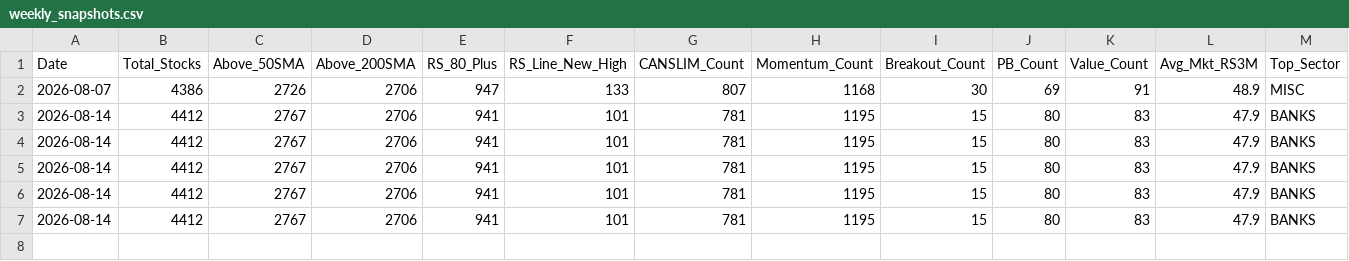
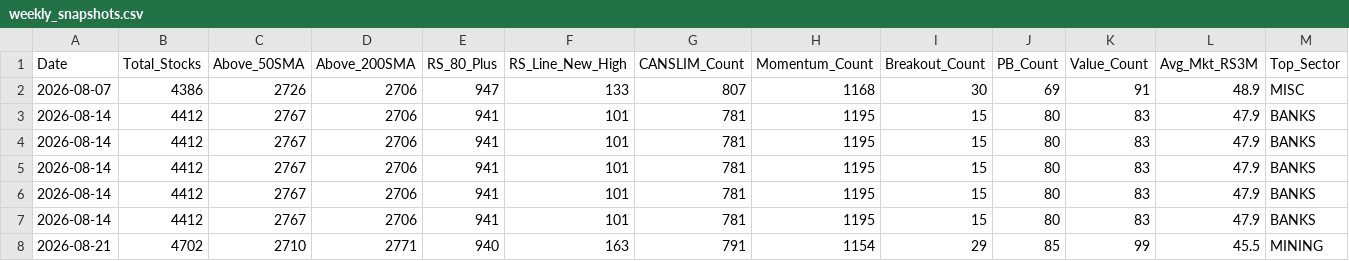
Before and after one commit to rahul-c1/universe-report, a CSV file: data/weekly_snapshots.csv, drawn as a sheet; only a part is shown; rows hold the shown columns only; the diff names each change by its address in the sheet, - before the commit and + after, or states it on an @@ line.

```diff
--- a/data/weekly_snapshots.csv
+++ b/data/weekly_snapshots.csv
+row 8: 2026-08-21 | 4702 | 2710 | 2771 | 940 | 163 | 791 | 1154 | 29 | 85 | 99 | 45.5 | MINING
```
Also changed, not shown: outputs/all_stocks_with_scores.csv, outputs/industry_analysis.csv, 40 other files.
